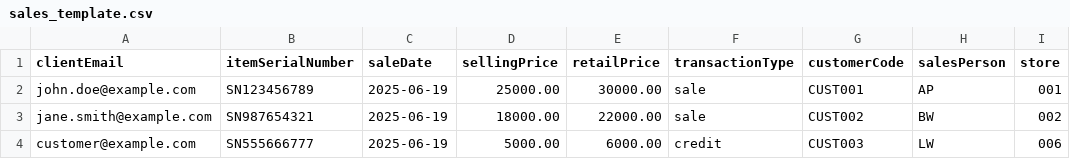
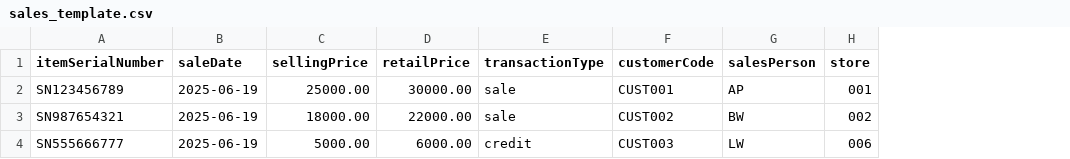
Before and after one commit to NitchBekker23/Vault-CRM-V1, a CSV file: sales_template.csv, drawn as a sheet; only a part is shown; the diff names each change by its address in the sheet, - before the commit and + after, or states it on an @@ line.

```diff
--- a/sales_template.csv
+++ b/sales_template.csv
-column A (clientEmail), rows 2-4: john.doe@example.com | jane.smith@example.com | customer@example.com
```
Also changed, not shown: 1 other file.
